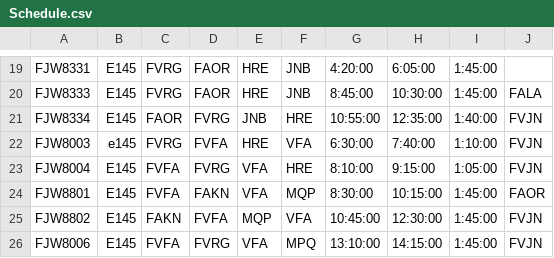
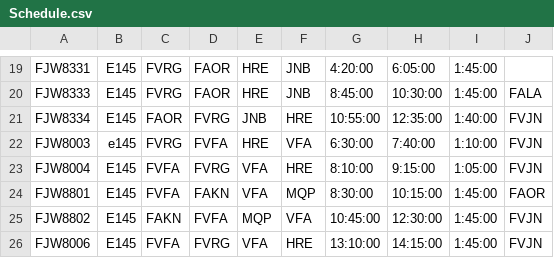
Before and after one commit to Chitsike/Loadsheet, a CSV file: Schedule.csv, drawn as a sheet; only a part is shown, gaps mark what is left out.

Commit message:
Update Schedule.csv

```diff
--- a/Schedule.csv
+++ b/Schedule.csv
@@ -25,2 +25,2 @@ FJW8801,E145,FVFA,FAKN,VFA,MQP,8:30:00,10:15:00,1:45:00,FAOR,,
 FJW8802,E145,FAKN,FVFA,MQP,VFA,10:45:00,12:30:00,1:45:00,FVJN,,
-FJW8006,E145,FVFA,FVRG,VFA,MPQ,13:10:00,14:15:00,1:45:00,FVJN,,
+FJW8006,E145,FVFA,FVRG,VFA,HRE,13:10:00,14:15:00,1:45:00,FVJN,,
```
